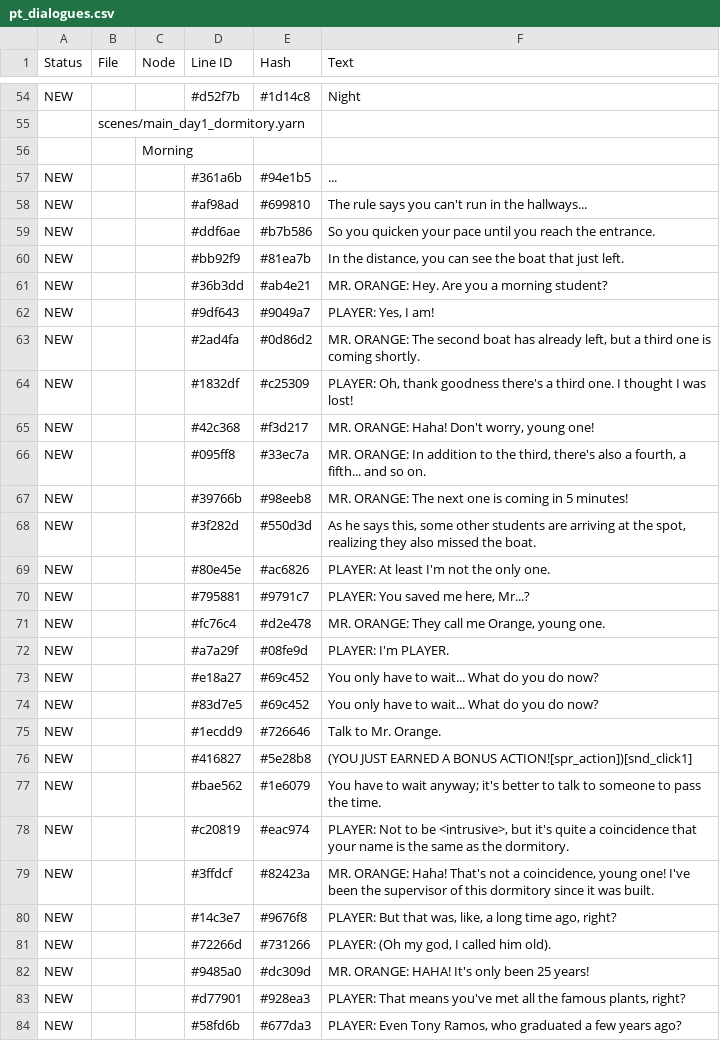
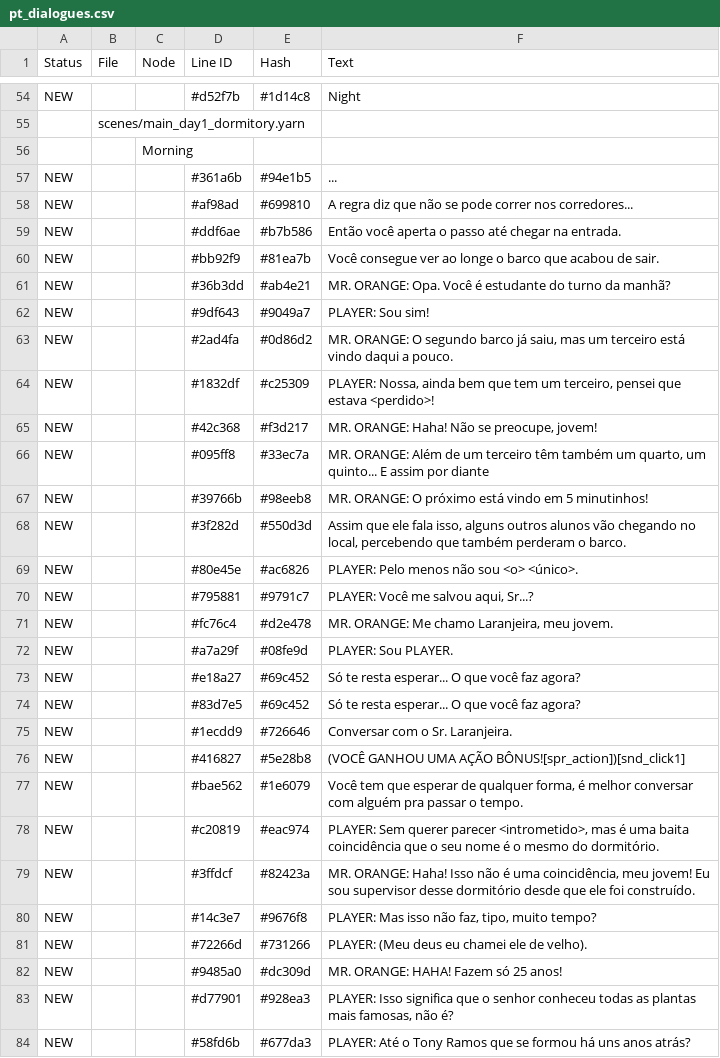
Before and after one commit to CosmicFoxStudio/LoveGarden, a CSV file: datafiles/lang/pt_dialogues.csv, drawn as a sheet; only a part is shown, gaps mark what is left out; the diff covers the shown part only.

```diff
--- a/datafiles/lang/pt_dialogues.csv
+++ b/datafiles/lang/pt_dialogues.csv
@@ -57,28 +57,28 @@ NEW,,,"#d52f7b","#1d14c8","Night"
 NEW,,,"#361a6b","#94e1b5","..."
-NEW,,,"#af98ad","#699810","The rule says you can't run in the hallways..."
-NEW,,,"#ddf6ae","#b7b586","So you quicken your pace until you reach the entrance."
-NEW,,,"#bb92f9","#81ea7b","In the distance, you can see the boat that just left."
-NEW,,,"#36b3dd","#ab4e21","MR. ORANGE: Hey. Are you a morning student?"
-NEW,,,"#9df643","#9049a7","PLAYER: Yes, I am!"
-NEW,,,"#2ad4fa","#0d86d2","MR. ORANGE: The second boat has already left, but a third one is coming shortly."
-NEW,,,"#1832df","#c25309","PLAYER: Oh, thank goodness there's a third one. I thought I was lost!"
-NEW,,,"#42c368","#f3d217","MR. ORANGE: Haha! Don't worry, young one!"
-NEW,,,"#095ff8","#33ec7a","MR. ORANGE: In addition to the third, there's also a fourth, a fifth... and so on."
-NEW,,,"#39766b","#98eeb8","MR. ORANGE: The next one is coming in 5 minutes!"
-NEW,,,"#3f282d","#550d3d","As he says this, some other students are arriving at the spot, realizing they also missed the boat."
-NEW,,,"#80e45e","#ac6826","PLAYER: At least I'm not the only one."
-NEW,,,"#795881","#9791c7","PLAYER: You saved me here, Mr...?"
-NEW,,,"#fc76c4","#d2e478","MR. ORANGE: They call me Orange, young one."
-NEW,,,"#a7a29f","#08fe9d","PLAYER: I'm PLAYER."
-NEW,,,"#e18a27","#69c452","You only have to wait... What do you do now?"
-NEW,,,"#83d7e5","#69c452","You only have to wait... What do you do now?"
-NEW,,,"#1ecdd9","#726646","Talk to Mr. Orange."
-NEW,,,"#416827","#5e28b8","(YOU JUST EARNED A BONUS ACTION![spr_action])[snd_click1]"
-NEW,,,"#bae562","#1e6079","You have to wait anyway; it's better to talk to someone to pass the time."
-NEW,,,"#c20819","#eac974","PLAYER: Not to be <intrusive>, but it's quite a coincidence that your name is the same as the dormitory."
-NEW,,,"#3ffdcf","#82423a","MR. ORANGE: Haha! That's not a coincidence, young one! I've been the supervisor of this dormitory since it was built."
-NEW,,,"#14c3e7","#9676f8","PLAYER: But that was, like, a long time ago, right?"
-NEW,,,"#72266d","#731266","PLAYER: (Oh my god, I called him old)."
-NEW,,,"#9485a0","#dc309d","MR. ORANGE: HAHA! It's only been 25 years!"
-NEW,,,"#d77901","#928ea3","PLAYER: That means you've met all the famous plants, right?"
-NEW,,,"#58fd6b","#677da3","PLAYER: Even Tony Ramos, who graduated a few years ago?"
+NEW,,,"#af98ad","#699810","A regra diz que não se pode correr nos corredores..."
+NEW,,,"#ddf6ae","#b7b586","Então você aperta o passo até chegar na entrada."
+NEW,,,"#bb92f9","#81ea7b","Você consegue ver ao longe o barco que acabou de sair."
+NEW,,,"#36b3dd","#ab4e21","MR. ORANGE: Opa. Você é estudante do turno da manhã?"
+NEW,,,"#9df643","#9049a7","PLAYER: Sou sim!"
+NEW,,,"#2ad4fa","#0d86d2","MR. ORANGE: O segundo barco já saiu, mas um terceiro está vindo daqui a pouco."
+NEW,,,"#1832df","#c25309","PLAYER: Nossa, ainda bem que tem um terceiro, pensei que estava <perdido>!"
+NEW,,,"#42c368","#f3d217","MR. ORANGE: Haha! Não se preocupe, jovem!"
+NEW,,,"#095ff8","#33ec7a","MR. ORANGE: Além de um terceiro têm também um quarto, um quinto... E assim por diante"
+NEW,,,"#39766b","#98eeb8","MR. ORANGE: O próximo está vindo em 5 minutinhos!"
+NEW,,,"#3f282d","#550d3d","Assim que ele fala isso, alguns outros alunos vão chegando no local, percebendo que também perderam o barco."
+NEW,,,"#80e45e","#ac6826","PLAYER: Pelo menos não sou <o> <único>."
+NEW,,,"#795881","#9791c7","PLAYER: Você me salvou aqui, Sr...?"
+NEW,,,"#fc76c4","#d2e478","MR. ORANGE: Me chamo Laranjeira, meu jovem."
+NEW,,,"#a7a29f","#08fe9d","PLAYER: Sou PLAYER."
+NEW,,,"#e18a27","#69c452","Só te resta esperar... O que você faz agora?"
+NEW,,,"#83d7e5","#69c452","Só te resta esperar... O que você faz agora?"
+NEW,,,"#1ecdd9","#726646","Conversar com o Sr. Laranjeira."
+NEW,,,"#416827","#5e28b8","(VOCÊ GANHOU UMA AÇÃO BÔNUS![spr_action])[snd_click1]"
+NEW,,,"#bae562","#1e6079","Você tem que esperar de qualquer forma, é melhor conversar com alguém pra passar o tempo."
+NEW,,,"#c20819","#eac974","PLAYER: Sem querer parecer <intrometido>, mas é uma baita coincidência que o seu nome é o mesmo do dormitório."
+NEW,,,"#3ffdcf","#82423a","MR. ORANGE: Haha! Isso não é uma coincidência, meu jovem! Eu sou supervisor desse dormitório desde que ele foi construído."
+NEW,,,"#14c3e7","#9676f8","PLAYER: Mas isso não faz, tipo, muito tempo?"
+NEW,,,"#72266d","#731266","PLAYER: (Meu deus eu chamei ele de velho)."
+NEW,,,"#9485a0","#dc309d","MR. ORANGE: HAHA! Fazem só 25 anos!"
+NEW,,,"#d77901","#928ea3","PLAYER: Isso significa que o senhor conheceu todas as plantas mais famosas, não é?"
+NEW,,,"#58fd6b","#677da3","PLAYER: Até o Tony Ramos que se formou há uns anos atrás?"
```
Also changed, not shown: 93 edited cells elsewhere in this file, 20 other files.
